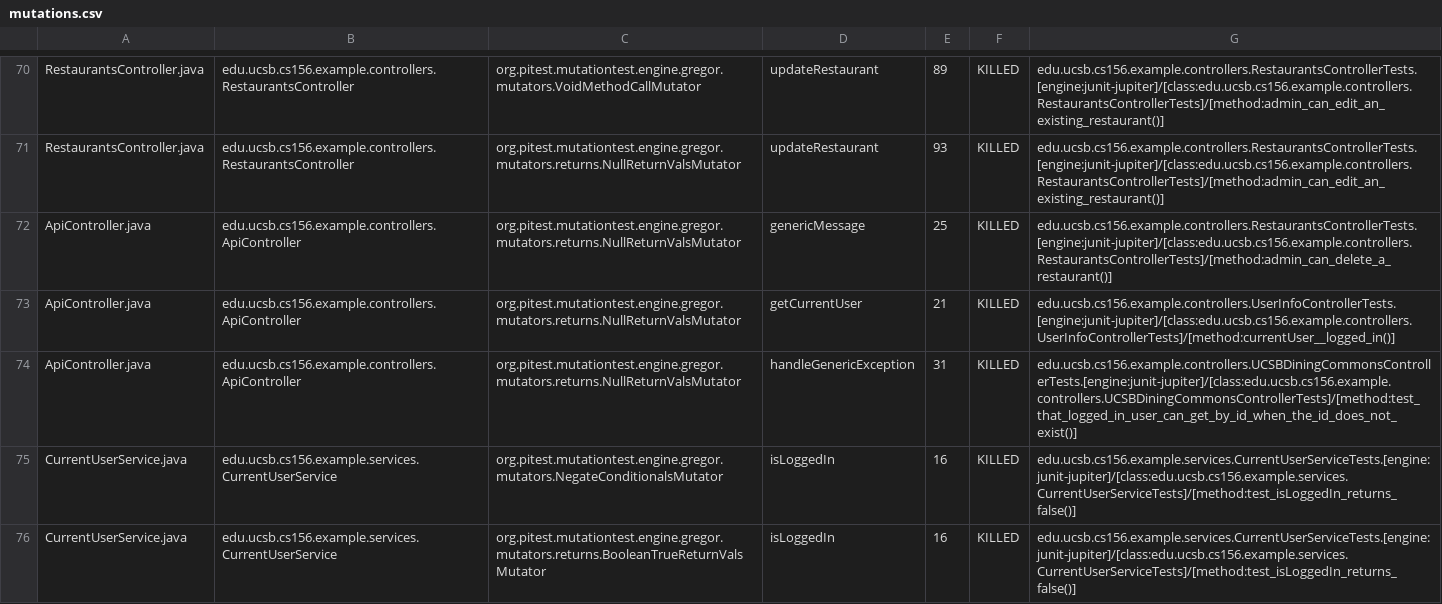
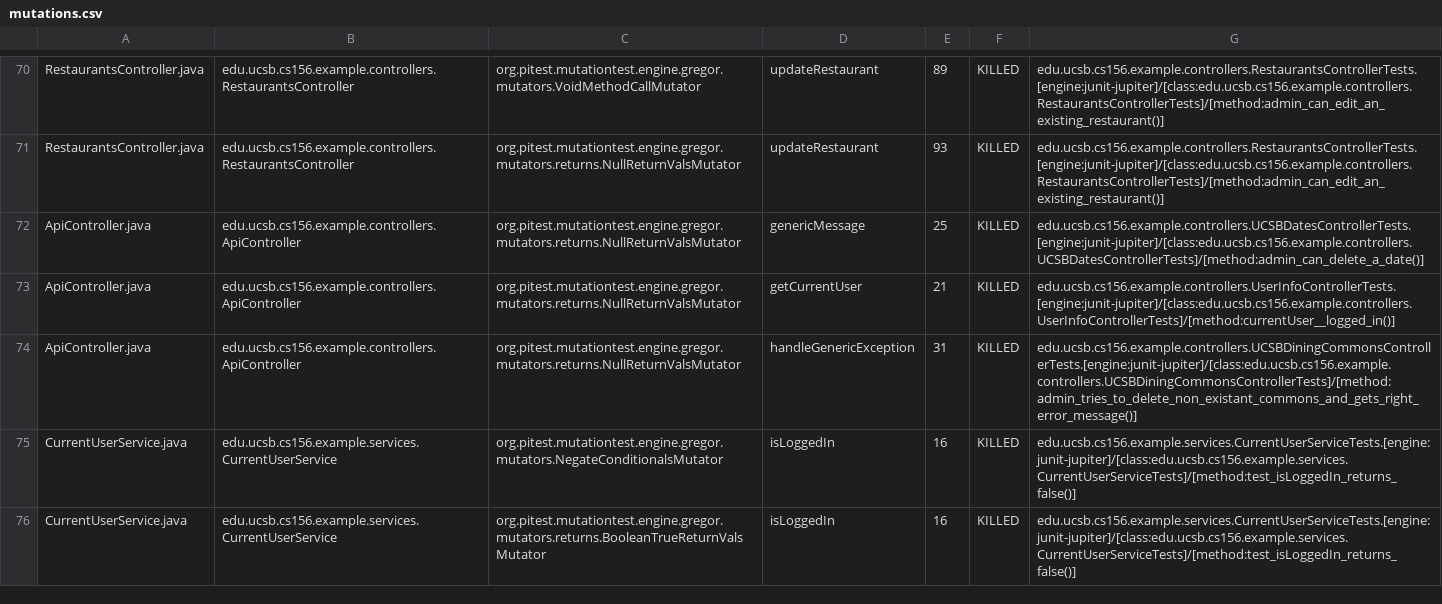
Before and after one commit to ucsb-cs156-f23/team03-f23-5pm-3, a CSV file: prs/69/pitest/mutations.csv, drawn as a sheet; only a part is shown, gaps mark what is left out.

Commit message:
Deploying to gh-pages from @ ucsb-cs156-f23/team03-f23-5pm-3@b377add2e1a46f79071a8b57772e61f097596b03 🚀

```diff
--- a/prs/69/pitest/mutations.csv
+++ b/prs/69/pitest/mutations.csv
@@ -71,5 +71,5 @@ RestaurantsController.java,edu.ucsb.cs156.example.controllers.RestaurantsControl
 RestaurantsController.java,edu.ucsb.cs156.example.controllers.RestaurantsController,org.pitest.mutationtest.engine.gregor.mutators.returns.NullReturnValsMutator,updateRestaurant,93,KILLED,edu.ucsb.cs156.example.controllers.RestaurantsControllerTests.[engine:junit-jupiter]/[class:edu.ucsb.cs156.example.controllers.RestaurantsControllerTests]/[method:admin_can_edit_an_existing_restaurant()]
-ApiController.java,edu.ucsb.cs156.example.controllers.ApiController,org.pitest.mutationtest.engine.gregor.mutators.returns.NullReturnValsMutator,genericMessage,25,KILLED,edu.ucsb.cs156.example.controllers.RestaurantsControllerTests.[engine:junit-jupiter]/[class:edu.ucsb.cs156.example.controllers.RestaurantsControllerTests]/[method:admin_can_delete_a_restaurant()]
+ApiController.java,edu.ucsb.cs156.example.controllers.ApiController,org.pitest.mutationtest.engine.gregor.mutators.returns.NullReturnValsMutator,genericMessage,25,KILLED,edu.ucsb.cs156.example.controllers.UCSBDatesControllerTests.[engine:junit-jupiter]/[class:edu.ucsb.cs156.example.controllers.UCSBDatesControllerTests]/[method:admin_can_delete_a_date()]
 ApiController.java,edu.ucsb.cs156.example.controllers.ApiController,org.pitest.mutationtest.engine.gregor.mutators.returns.NullReturnValsMutator,getCurrentUser,21,KILLED,edu.ucsb.cs156.example.controllers.UserInfoControllerTests.[engine:junit-jupiter]/[class:edu.ucsb.cs156.example.controllers.UserInfoControllerTests]/[method:currentUser__logged_in()]
-ApiController.java,edu.ucsb.cs156.example.controllers.ApiController,org.pitest.mutationtest.engine.gregor.mutators.returns.NullReturnValsMutator,handleGenericException,31,KILLED,edu.ucsb.cs156.example.controllers.UCSBDiningCommonsControllerTests.[engine:junit-jupiter]/[class:edu.ucsb.cs156.example.controllers.UCSBDiningCommonsControllerTests]/[method:test_that_logged_in_user_can_get_by_id_when_the_id_does_not_exist()]
+ApiController.java,edu.ucsb.cs156.example.controllers.ApiController,org.pitest.mutationtest.engine.gregor.mutators.returns.NullReturnValsMutator,handleGenericException,31,KILLED,edu.ucsb.cs156.example.controllers.UCSBDiningCommonsControllerTests.[engine:junit-jupiter]/[class:edu.ucsb.cs156.example.controllers.UCSBDiningCommonsControllerTests]/[method:admin_tries_to_delete_non_existant_commons_and_gets_right_error_message()]
 CurrentUserService.java,edu.ucsb.cs156.example.services.CurrentUserService,org.pitest.mutationtest.engine.gregor.mutators.NegateConditionalsMutator,isLoggedIn,16,KILLED,edu.ucsb.cs156.example.services.CurrentUserServiceTests.[engine:junit-jupiter]/[class:edu.ucsb.cs156.example.services.CurrentUserServiceTests]/[method:test_isLoggedIn_returns_false()]
```
Also changed, not shown: 13 other files.
